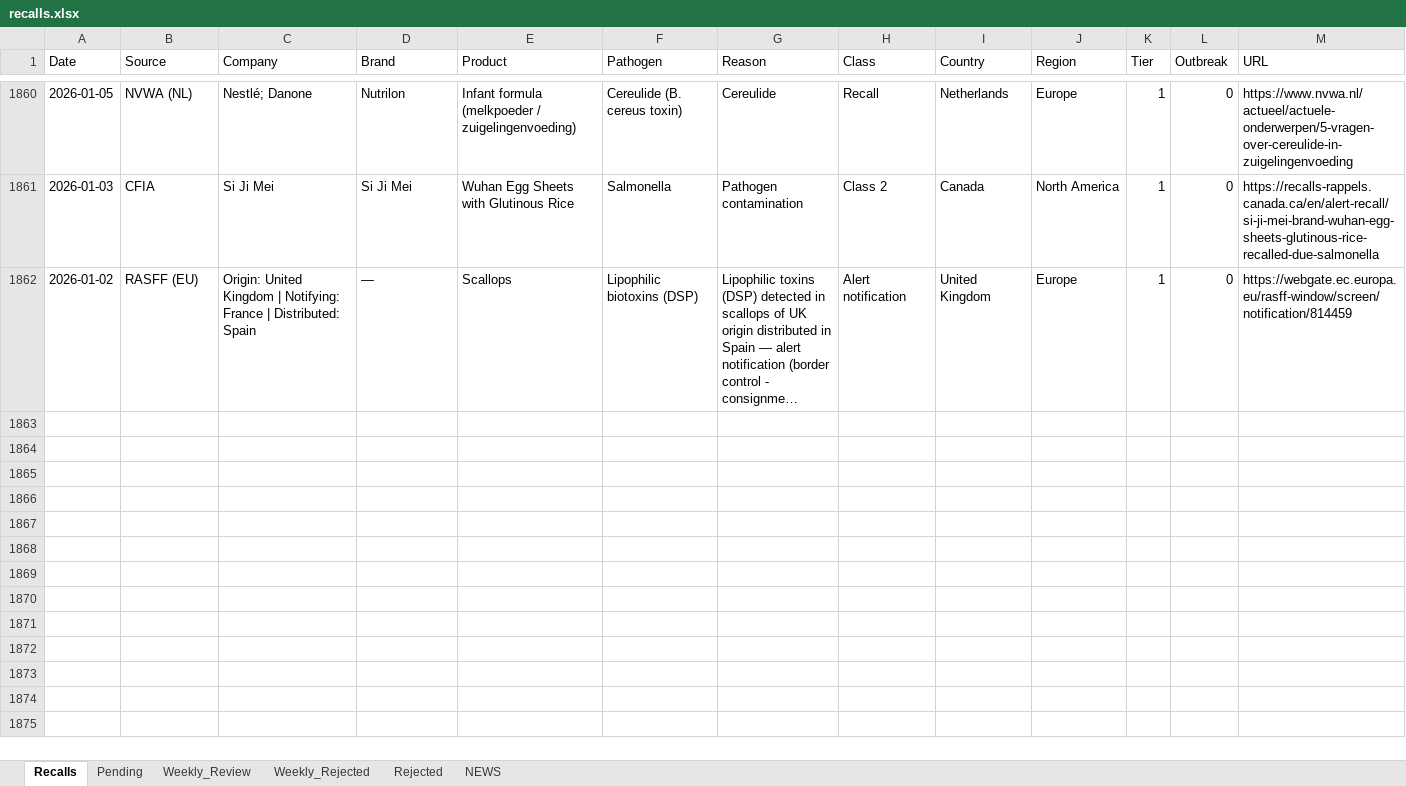
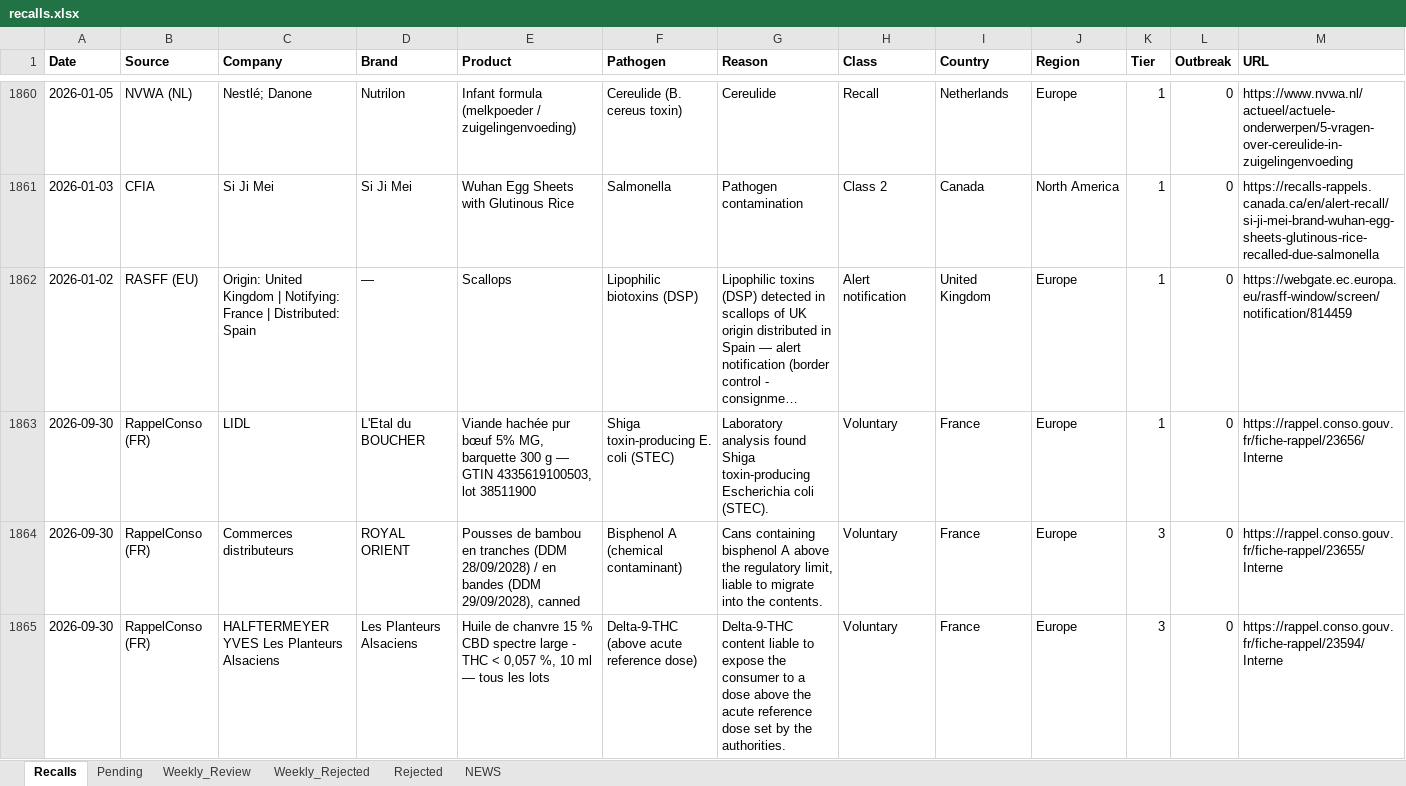
Before and after one commit to gstoforos/Food-Safety-Intelligence-System, an Excel workbook: docs/data/recalls.xlsx, sheet Recalls, drawn as a sheet; only a part is shown, gaps mark what is left out; long unchanged cells end in …; values as stored, in another font and other column widths than the file's, no borders; rows hold the shown columns only; the diff covers the shown part only; the diff names each change by its address in the sheet, - before the commit and + after, or states it on an @@ line.

```diff
--- a/docs/data/recalls.xlsx (sheet Recalls)
+++ b/docs/data/recalls.xlsx (sheet Recalls)
-A1:M1 bold: off
+A1:M1 bold: on
+row 1863: 2026-09-30 | RappelConso (FR) | LIDL | L'Etal du BOUCHER | Viande hachée pur bœuf 5% MG, barquette 300 g — GTIN 4335619100503, lot 38511900 | Shiga toxin-producing E. coli (STEC) | Laboratory analysis found Shiga toxin-producing Escherichia coli (STEC). | Voluntary | France | Europe | 1 | 0 | https://rappel.conso.gouv.fr/fiche-rappel/23656/Interne
+row 1864: 2026-09-30 | RappelConso (FR) | Commerces distributeurs | ROYAL ORIENT | Pousses de bambou en tranches (DDM 28/09/2028) / en bandes (DDM 29/09/2028), canned | Bisphenol A (chemical contaminant) | Cans containing bisphenol A above the regulatory limit, liable to migrate into the contents. | Voluntary | France | Europe | 3 | 0 | https://rappel.conso.gouv.fr/fiche-rappel/23655/Interne
+row 1865: 2026-09-30 | RappelConso (FR) | HALFTERMEYER YVES Les Planteurs Alsaciens | Les Planteurs Alsaciens | Huile de chanvre 15 % CBD spectre large - THC < 0,057 %, 10 ml — tous les lots | Delta-9-THC (above acute reference dose) | Delta-9-THC content liable to expose the consumer to a dose above the acute reference dose set by the authorities. | Voluntary | France | Europe | 3 | 0 | https://rappel.conso.gouv.fr/fiche-rappel/23594/Interne
```
Also changed, not shown: 6 added rows and cell formats elsewhere in this sheet, sheet Weekly_Review, sheet Pending, 5 other files.
